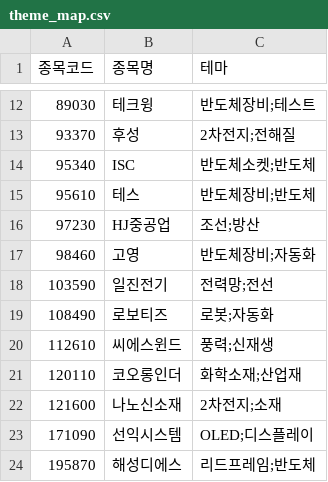
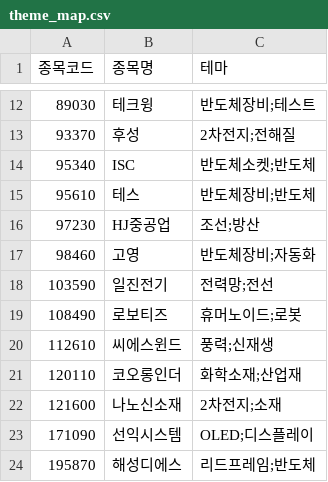
Before and after one commit to songyk544-ctrl/quant-bot, a CSV file: data/theme_map.csv, drawn as a sheet; only a part is shown, gaps mark what is left out.

```diff
--- a/data/theme_map.csv
+++ b/data/theme_map.csv
@@ -18,3 +18,3 @@
 103590,일진전기,전력망;전선
-108490,로보티즈,로봇;자동화
+108490,로보티즈,휴머노이드;로봇
 112610,씨에스윈드,풍력;신재생
```
Also changed, not shown: data/daily_candidates.csv, data/data.csv, 8 other files.
